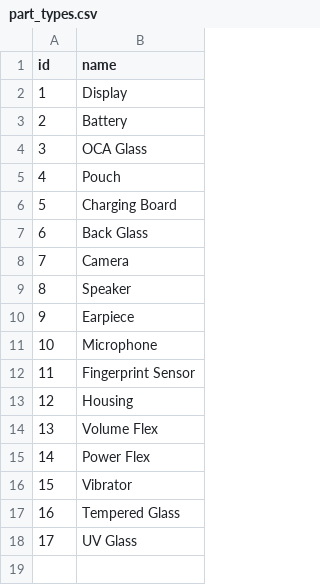
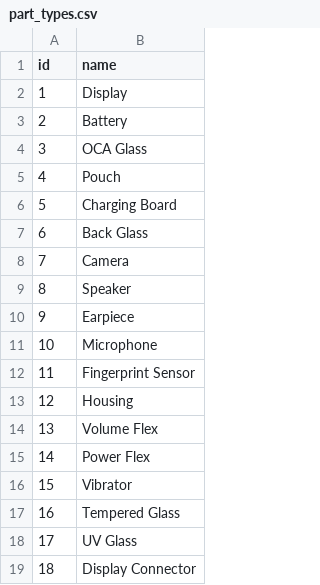
Before and after one commit to Midhun04/Mobile_parts_finder, a CSV file: data/part_types.csv, drawn as a sheet; the diff names each change by its address in the sheet, - before the commit and + after, or states it on an @@ line.

Commit message:
Add Display Connector part type and update related data: Introduce 'Display Connector' as a new part type, enhance parts data with shared components across various mobile models, and update related scripts and data structures to accommodate the new part type.

```diff
--- a/data/part_types.csv
+++ b/data/part_types.csv
+row 19: 18 | Display Connector
```
Also changed, not shown: 16 other files.
